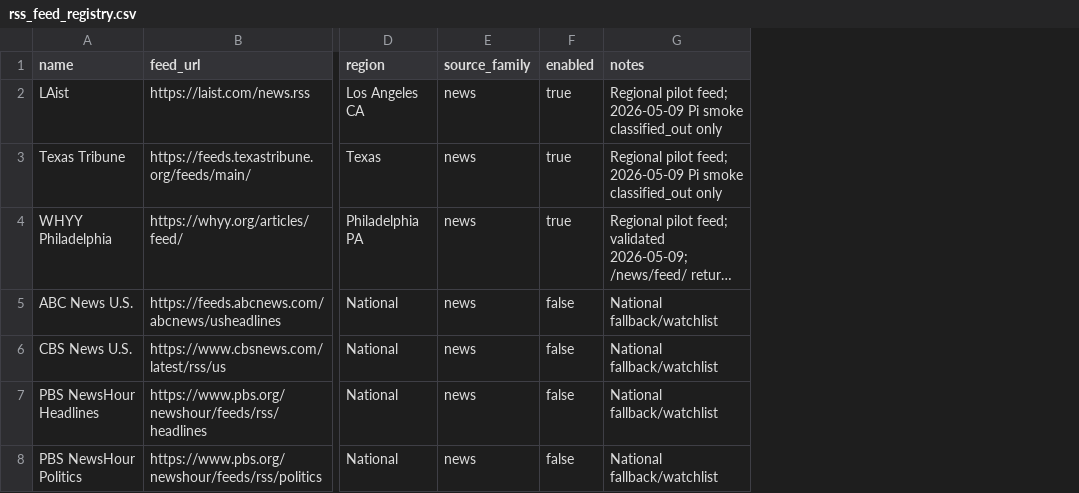
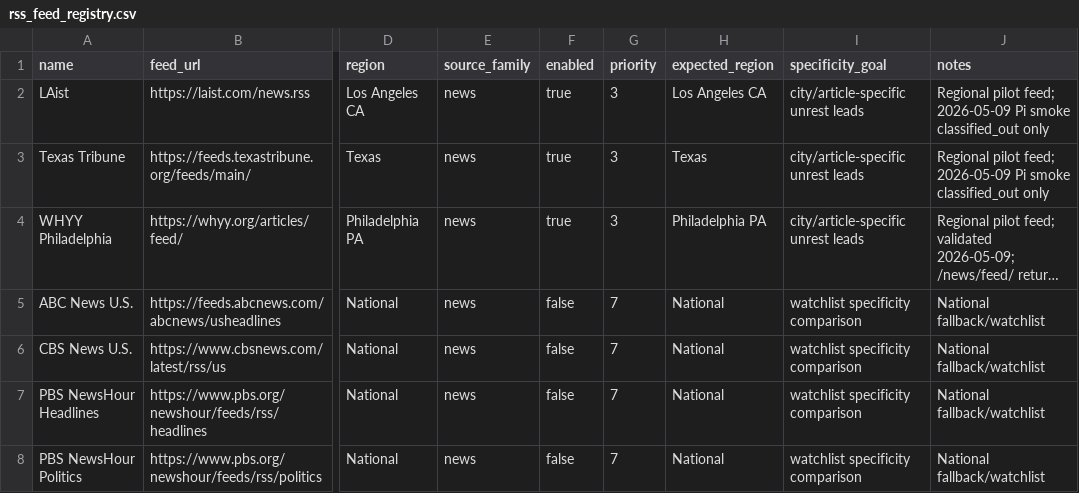
Before and after one commit to pattyhomes/Flashpoint, a CSV file: backend/app/data/rss_feed_registry.csv, drawn as a sheet; only a part is shown, gaps mark what is left out; long unchanged cells end in …; the diff names each change by its address in the sheet, - before the commit and + after, or states it on an @@ line.

Commit message:
Improve event specificity data quality

```diff
--- a/backend/app/data/rss_feed_registry.csv
+++ b/backend/app/data/rss_feed_registry.csv
+column G (priority), rows 2-8: 3 | 3 | 3 | 7 | 7 | 7 | 7
+column H (expected_region), rows 2-8: Los Angeles CA | Texas | Philadelphia PA | National | National | National | National
+column I (specificity_goal), rows 2-8: city/article-specific unrest leads | city/article-specific unrest leads | city/article-specific unrest leads | watchlist specificity comparison | watchlist specificity comparison | watchlist specificity comparison | watchlist specificity comparison
```
Also changed, not shown: 23 other files.
